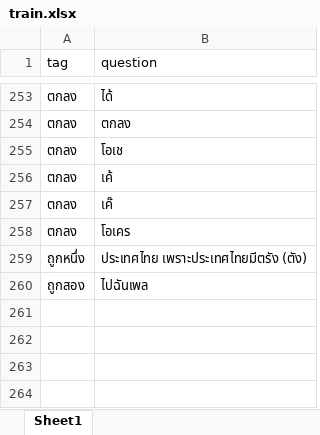
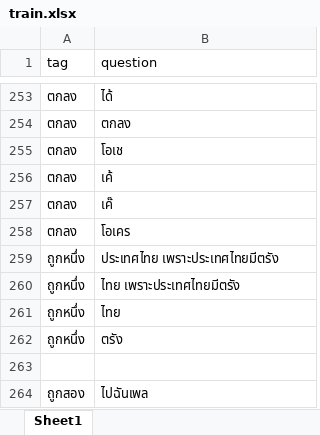
Before and after one commit to thanakritmos12/Chatbot-Business-Law, an Excel workbook: data/train.xlsx, sheet Sheet1, drawn as a sheet; only a part is shown, gaps mark what is left out; values as stored, in another font and other column widths than the file's, no borders; the diff names each change by its address in the sheet, - before the commit and + after, or states it on an @@ line.

Commit message:
add more train word

```diff
--- a/data/train.xlsx (sheet Sheet1)
+++ b/data/train.xlsx (sheet Sheet1)
-B259 (question): ประเทศไทย เพราะประเทศไทยมีตรัง (ตัง)
+B259 (question): ประเทศไทย เพราะประเทศไทยมีตรัง
+row 260: ถูกหนึ่ง | ไทย เพราะประเทศไทยมีตรัง
+row 261: ถูกหนึ่ง | ไทย
+row 262: ถูกหนึ่ง | ตรัง
+row 263: (empty)
```
